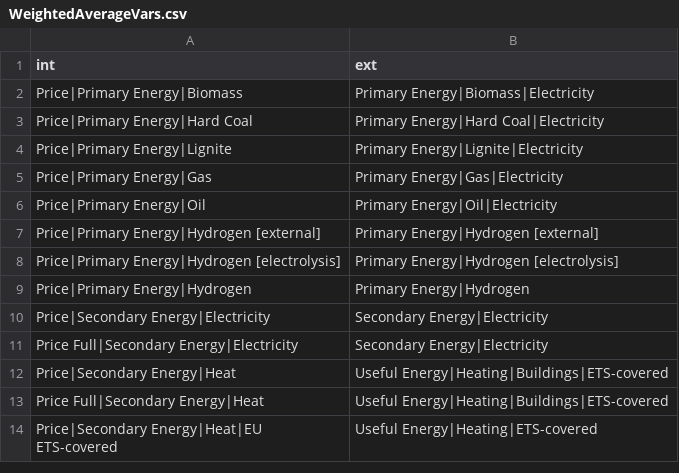
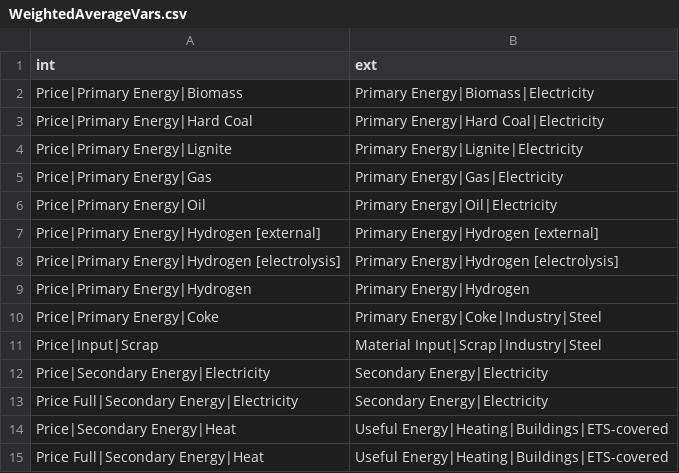
Before and after one commit to pik-piam/limes, a CSV file: inst/extdata/WeightedAverageVars.csv, drawn as a sheet; only a part is shown; the shorter side is filled out with more unchanged rows; the diff names each change by its address in the sheet, - before the commit and + after, or states it on an @@ line.

```diff
--- a/inst/extdata/WeightedAverageVars.csv
+++ b/inst/extdata/WeightedAverageVars.csv
+row 10: Price|Primary Energy|Coke | Primary Energy|Coke|Industry|Steel
+row 11: Price|Input|Scrap | Material Input|Scrap|Industry|Steel
```
Also changed, not shown: inst/extdata/MappingVars.csv, 2 other files.
